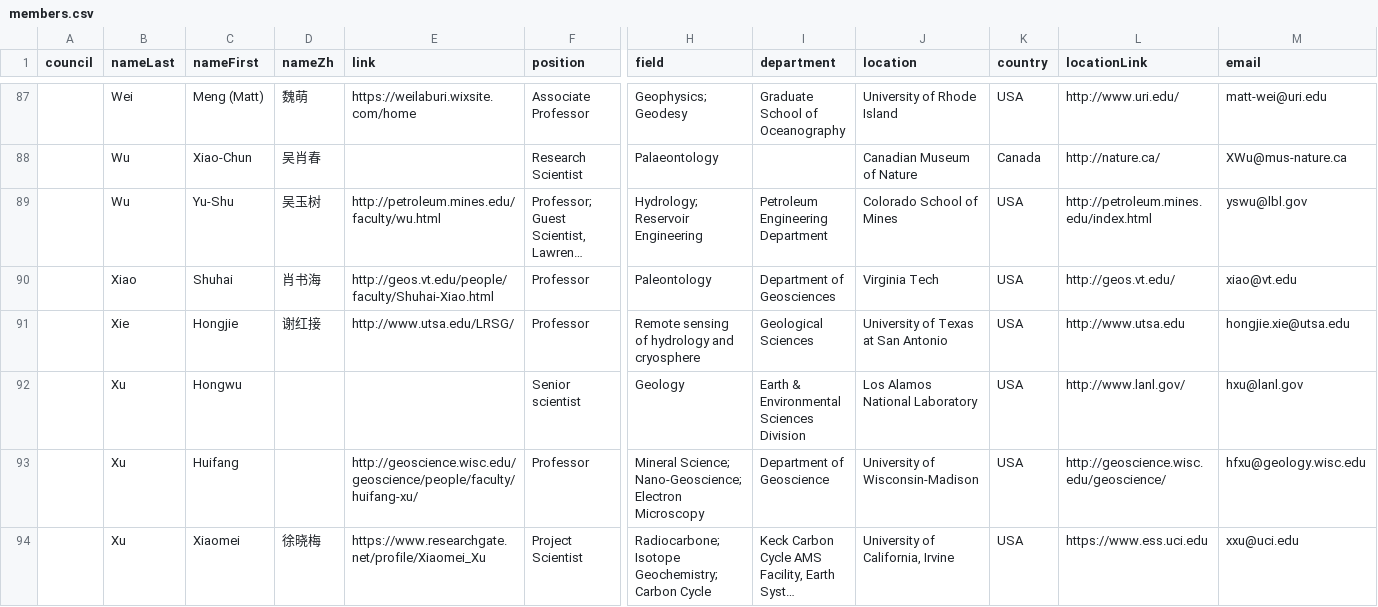
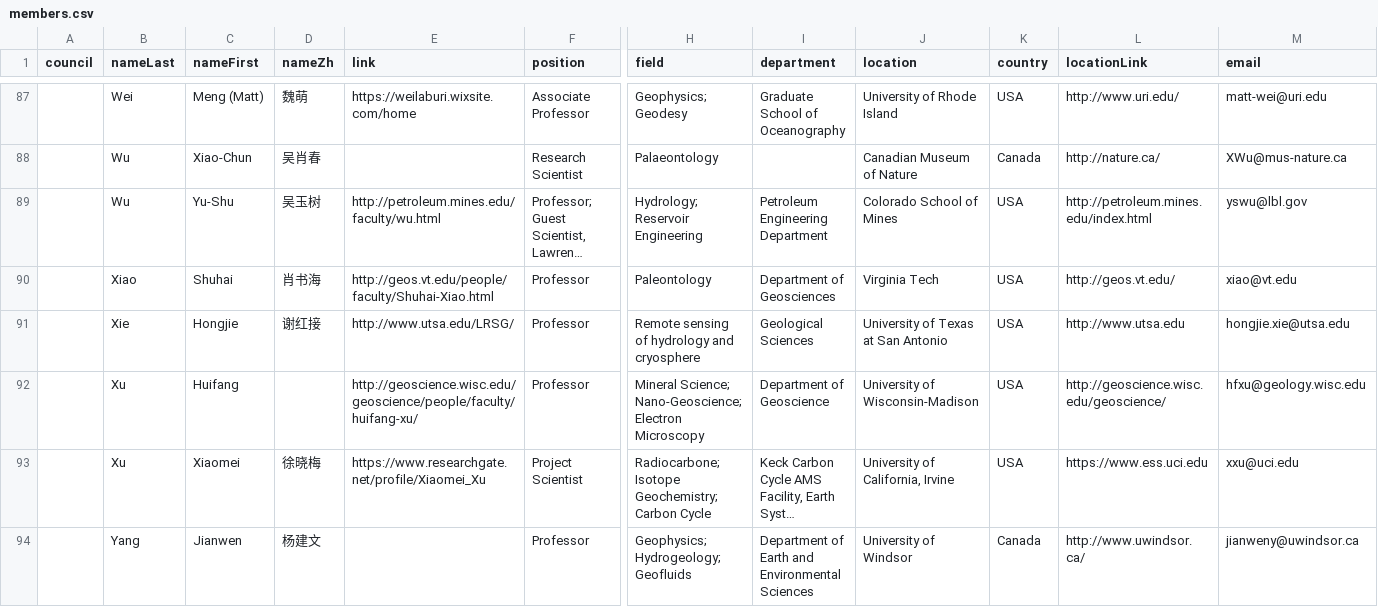
Before and after one commit to aspyrx/ipaces.org, a CSV file: src/routes/members/members.csv, drawn as a sheet; only a part is shown, gaps mark what is left out; the shorter side is filled out with more unchanged rows; long unchanged cells end in …; rows hold the shown columns only; the diff names each change by its address in the sheet, - before the commit and + after, or states it on an @@ line.

Commit message:
update members

```diff
--- a/src/routes/members/members.csv
+++ b/src/routes/members/members.csv
-row 92:  | Xu | Hongwu |  |  | Senior scientist | Geology | Earth & Environmental Sciences Division | Los Alamos National Laboratory | USA | http://www.lanl.gov/ | hxu@lanl.gov
```
